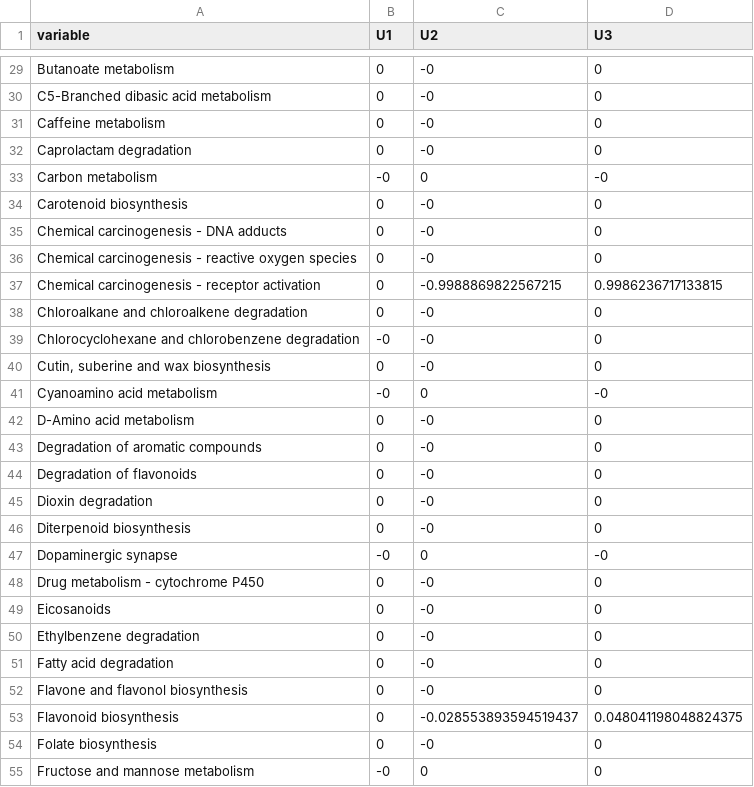
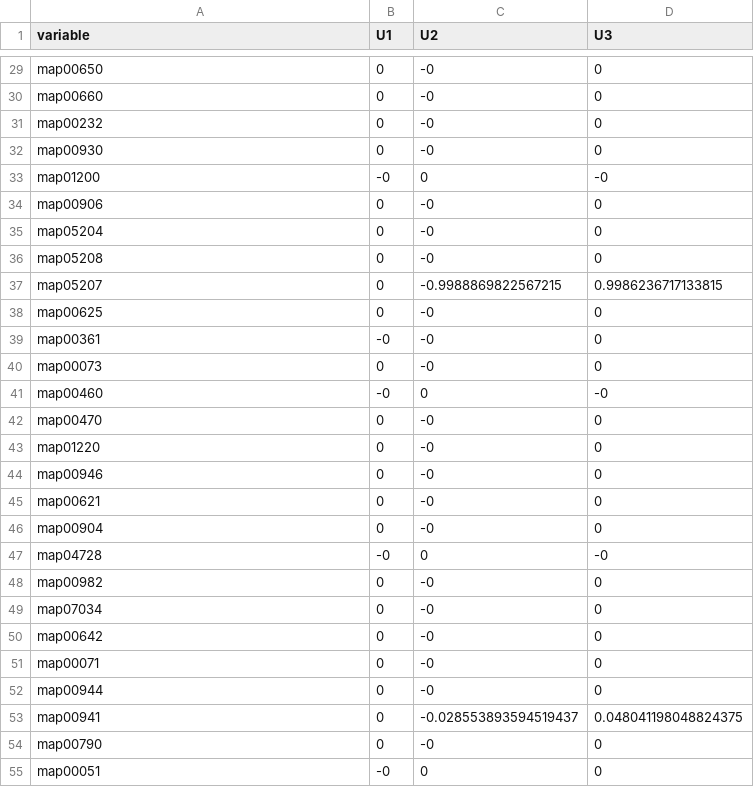
Before and after one commit to amon-cox/bps-dinp-microbiomics, a TSV file: output/tables/6_cca_DINP_high_wk40_loadings_U_lcms.tsv, drawn as a sheet; only a part is shown, gaps mark what is left out; the diff covers the shown part only; the diff names each change by its address in the sheet, - before the commit and + after, or states it on an @@ line.

```diff
--- a/output/tables/6_cca_DINP_high_wk40_loadings_U_lcms.tsv
+++ b/output/tables/6_cca_DINP_high_wk40_loadings_U_lcms.tsv
-A29 (variable): Butanoate metabolism
+A29 (variable): map00650
-A30 (variable): C5-Branched dibasic acid metabolism
+A30 (variable): map00660
-A31 (variable): Caffeine metabolism
+A31 (variable): map00232
-A32 (variable): Caprolactam degradation
+A32 (variable): map00930
-A33 (variable): Carbon metabolism
+A33 (variable): map01200
-A34 (variable): Carotenoid biosynthesis
+A34 (variable): map00906
-A35 (variable): Chemical carcinogenesis - DNA adducts
+A35 (variable): map05204
-A36 (variable): Chemical carcinogenesis - reactive oxygen species
+A36 (variable): map05208
-A37 (variable): Chemical carcinogenesis - receptor activation
+A37 (variable): map05207
-A38 (variable): Chloroalkane and chloroalkene degradation
+A38 (variable): map00625
-A39 (variable): Chlorocyclohexane and chlorobenzene degradation
+A39 (variable): map00361
-A40 (variable): Cutin, suberine and wax biosynthesis
+A40 (variable): map00073
-A41 (variable): Cyanoamino acid metabolism
+A41 (variable): map00460
-A42 (variable): D-Amino acid metabolism
+A42 (variable): map00470
-A43 (variable): Degradation of aromatic compounds
+A43 (variable): map01220
-A44 (variable): Degradation of flavonoids
+A44 (variable): map00946
-A45 (variable): Dioxin degradation
+A45 (variable): map00621
-A46 (variable): Diterpenoid biosynthesis
+A46 (variable): map00904
-A47 (variable): Dopaminergic synapse
+A47 (variable): map04728
-A48 (variable): Drug metabolism - cytochrome P450
+A48 (variable): map00982
-A49 (variable): Eicosanoids
+A49 (variable): map07034
-A50 (variable): Ethylbenzene degradation
+A50 (variable): map00642
-A51 (variable): Fatty acid degradation
+A51 (variable): map00071
-A52 (variable): Flavone and flavonol biosynthesis
+A52 (variable): map00944
-A53 (variable): Flavonoid biosynthesis
+A53 (variable): map00941
-A54 (variable): Folate biosynthesis
+A54 (variable): map00790
-A55 (variable): Fructose and mannose metabolism
+A55 (variable): map00051
```
Also changed, not shown: 87 edited cells elsewhere in this file, output/tables/6_KEGG_path_overlaps.tsv, output/tables/6_KEGG_path_total.tsv, 3 other files.
